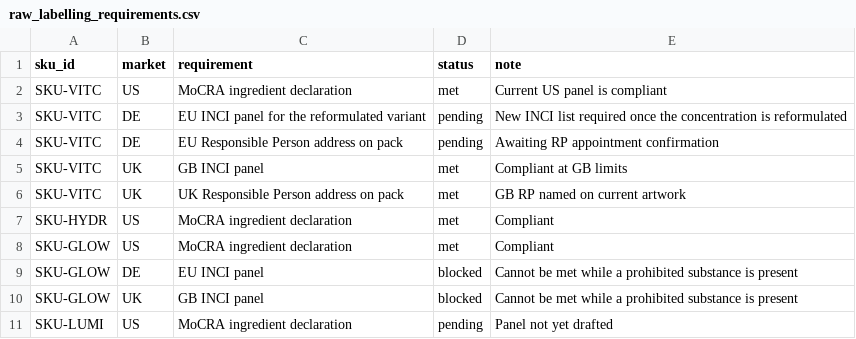
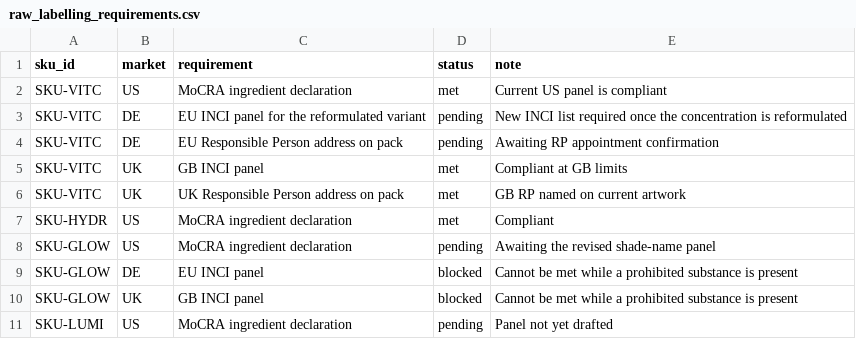
Before and after one commit to trueinf/elfagents, a CSV file: data/seed/raw_labelling_requirements.csv, drawn as a sheet.

```diff
--- a/data/seed/raw_labelling_requirements.csv
+++ b/data/seed/raw_labelling_requirements.csv
@@ -7,3 +7,3 @@ SKU-VITC,UK,UK Responsible Person address on pack,met,GB RP named on current art
 SKU-HYDR,US,MoCRA ingredient declaration,met,Compliant
-SKU-GLOW,US,MoCRA ingredient declaration,met,Compliant
+SKU-GLOW,US,MoCRA ingredient declaration,pending,Awaiting the revised shade-name panel
 SKU-GLOW,DE,EU INCI panel,blocked,Cannot be met while a prohibited substance is present
```
Also changed, not shown: data/seed/raw_artwork.csv, data/seed/raw_notifications.csv, 15 other files.
